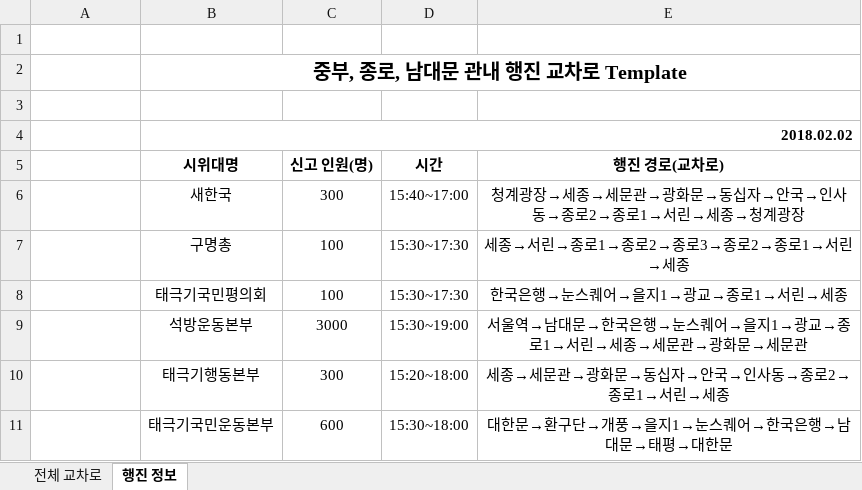
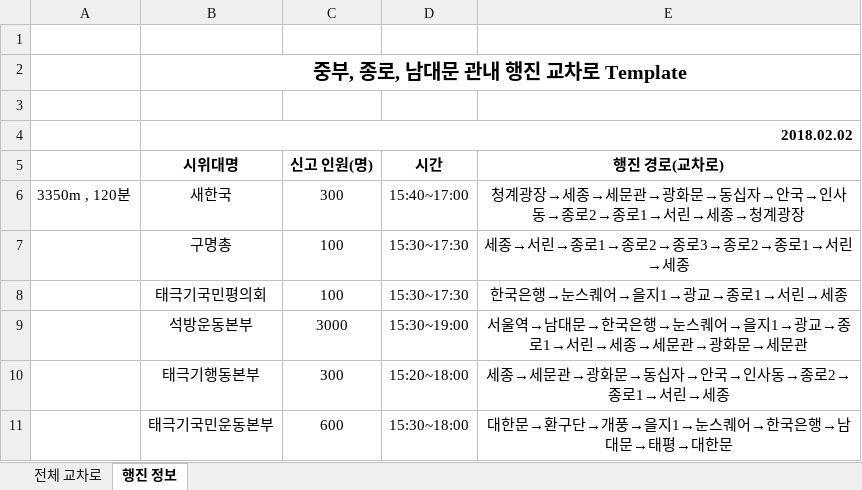
Before and after one commit to jowoni/Data-Structure-Design, an Excel workbook: NetbeansProjects/Parade Route Dynamic Graph/Input All Data Template.xlsx, sheet 행진 정보, drawn as a sheet; values as stored, in another font and other column widths than the file's, no borders; the diff names each change by its address in the sheet, - before the commit and + after, or states it on an @@ line.

```diff
--- a/NetbeansProjects/Parade Route Dynamic Graph/Input All Data Template.xlsx (sheet 행진 정보)
+++ b/NetbeansProjects/Parade Route Dynamic Graph/Input All Data Template.xlsx (sheet 행진 정보)
-A6: (empty)
+A6: 3350m , 120분
```
Also changed, not shown: 12 other files.
